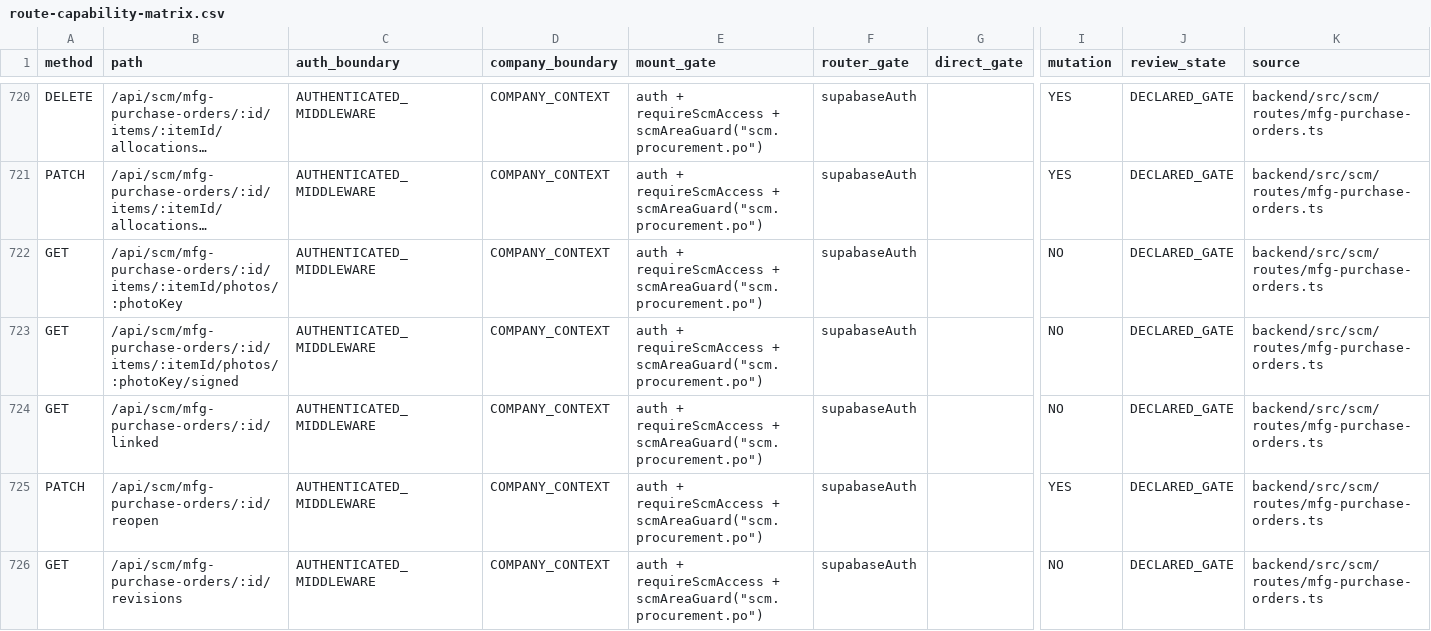
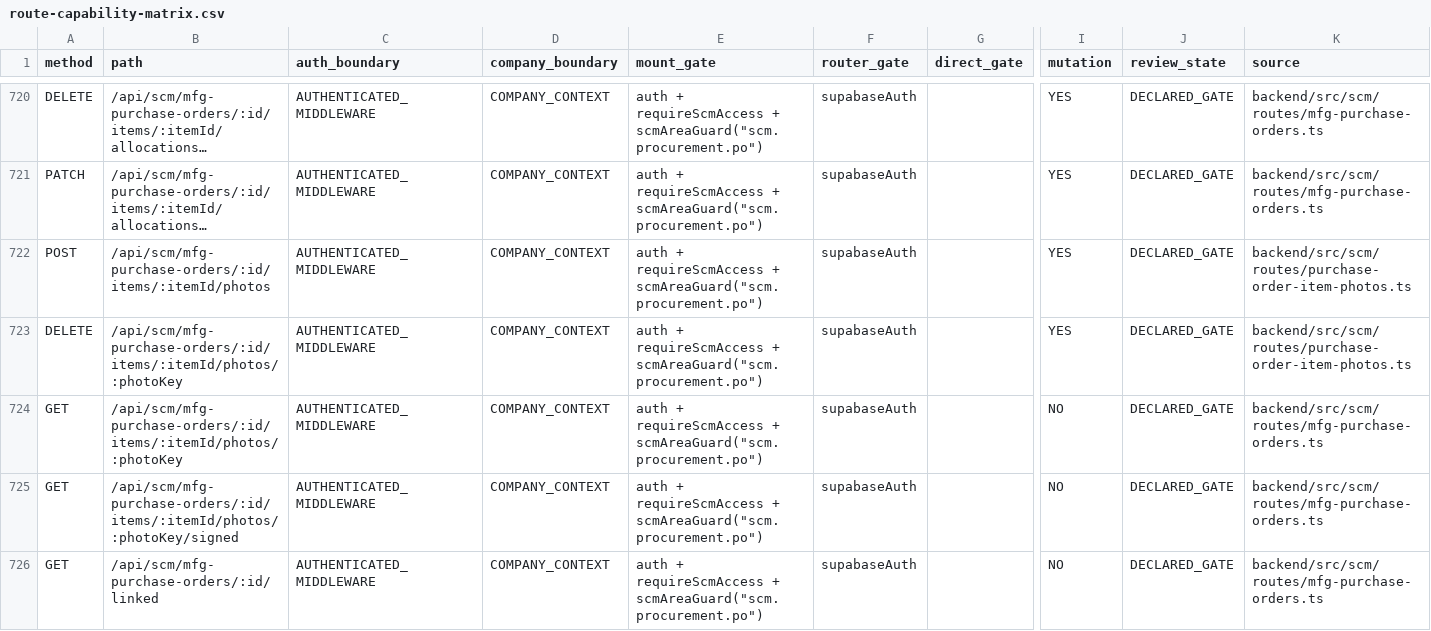
Before and after one commit to Houzs-Century/Houzs-ERP, a CSV file: docs/generated/route-capability-matrix.csv, drawn as a sheet; only a part is shown, gaps mark what is left out; the shorter side is filled out with more unchanged rows; long unchanged cells end in …; rows hold the shown columns only; the diff names each change by its address in the sheet, - before the commit and + after, or states it on an @@ line.

```diff
--- a/docs/generated/route-capability-matrix.csv
+++ b/docs/generated/route-capability-matrix.csv
+row 722: POST | /api/scm/mfg-purchase-orders/:id/items/:itemId/photos | AUTHENTICATED_MIDDLEWARE | COMPANY_CONTEXT | auth + requireScmAccess + scmAreaGuard("scm.procurement.po") | supabaseAuth |  | YES | DECLARED_GATE | backend/src/scm/routes/purchase-order-item-photos.ts
+row 723: DELETE | /api/scm/mfg-purchase-orders/:id/items/:itemId/photos/:photoKey | AUTHENTICATED_MIDDLEWARE | COMPANY_CONTEXT | auth + requireScmAccess + scmAreaGuard("scm.procurement.po") | supabaseAuth |  | YES | DECLARED_GATE | backend/src/scm/routes/purchase-order-item-photos.ts
```
Also changed, not shown: 11 other files.
